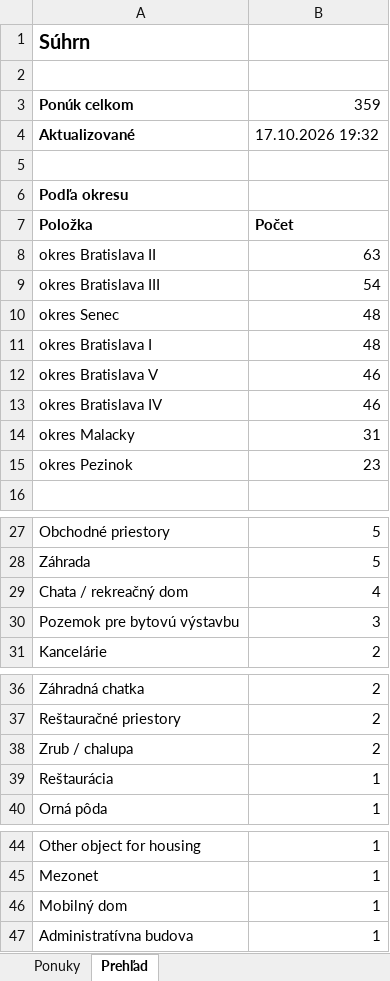
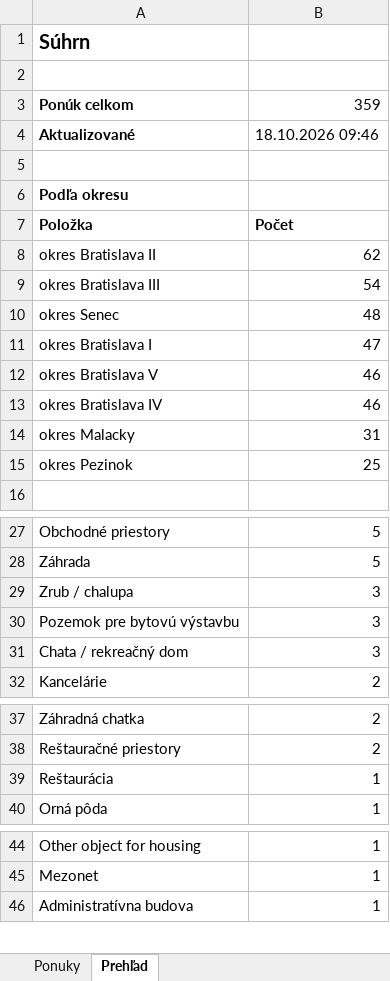
Before and after one commit to mrkubis-nest/nehnutelnosti-scraper, an Excel workbook: public/ponuky.xlsx, sheet Prehľad, drawn as a sheet; only a part is shown, gaps mark what is left out; values as stored, in another font and other column widths than the file's, no borders; removed rows and columns are numbered as before the commit, all else as after; the diff covers the shown part only; the diff names each change by its address in the sheet, - before the commit and + after, or states it on an @@ line.

```diff
--- a/public/ponuky.xlsx (sheet Prehľad)
+++ b/public/ponuky.xlsx (sheet Prehľad)
-B4: 17.10.2026 19:32
+B4: 18.10.2026 09:46
-B8: 63
+B8: 62
-B11: 48
+B11: 47
-B15: 23
+B15: 25
-row 29: Chata / rekreačný dom | 4
+row 29: Zrub / chalupa | 3
+row 31: Chata / rekreačný dom | 3
-row 38: Zrub / chalupa | 2
-row 46: Mobilný dom | 1
```
Also changed, not shown: 1 edited cell elsewhere in this sheet, sheet Ponuky, 2 other files.
